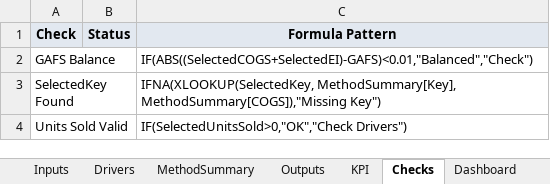
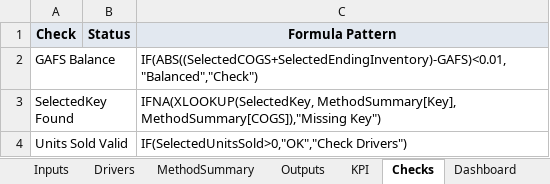
Before and after one commit to bodangren/Business-Operations, an Excel workbook: bus-math-nextjs/public/resources/unit07-lesson06-student.xlsx, sheet Checks, drawn as a sheet; values as stored, in another font and other column widths than the file's, no borders; the diff names each change by its address in the sheet, - before the commit and + after, or states it on an @@ line.

```diff
--- a/bus-math-nextjs/public/resources/unit07-lesson06-student.xlsx (sheet Checks)
+++ b/bus-math-nextjs/public/resources/unit07-lesson06-student.xlsx (sheet Checks)
-C2 (Formula Pattern): IF(ABS((SelectedCOGS+SelectedEI)-GAFS)<0.01,"Balanced","Check")
+C2 (Formula Pattern): IF(ABS((SelectedCOGS+SelectedEndingInventory)-GAFS)<0.01,"Balanced","Check")
```
Also changed, not shown: bus-math-nextjs/public/resources/unit07-lesson06-teacher.xlsx, 3 other files.
